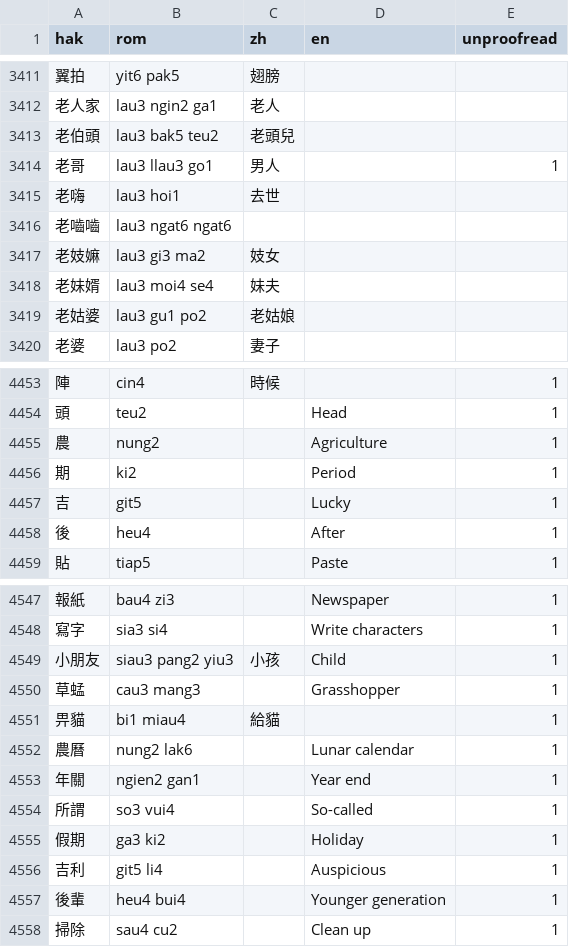
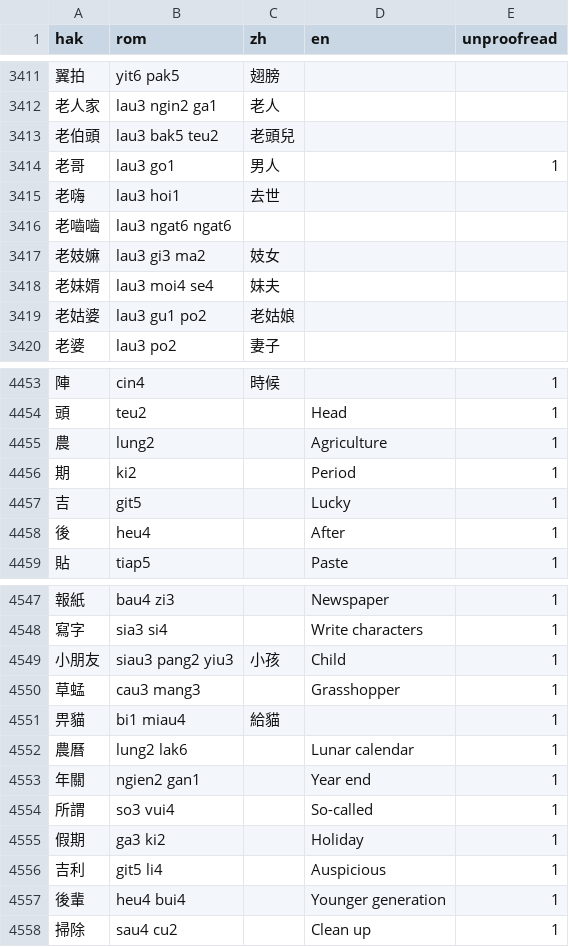
Before and after one commit to chaaklau/learnhakka, a CSV file: public/lexicon.csv, drawn as a sheet; only a part is shown, gaps mark what is left out.

```diff
--- a/public/lexicon.csv
+++ b/public/lexicon.csv
@@ -3413,3 +3413,3 @@ hak,rom,zh,en,unproofread
 老伯頭,lau3 bak5 teu2,老頭兒,,
-老哥,lau3 llau3 go1,男人,,1
+老哥,lau3 go1,男人,,1
 老嗨,lau3 hoi1,去世,,
@@ -4454,3 +4454,3 @@ hak,rom,zh,en,unproofread
 頭,teu2,,Head,1
-農,nung2,,Agriculture,1
+農,lung2,,Agriculture,1
 期,ki2,,Period,1
@@ -4551,3 +4551,3 @@ hak,rom,zh,en,unproofread
 畀貓,bi1 miau4,給貓,,1
-農曆,nung2 lak6,,Lunar calendar,1
+農曆,lung2 lak6,,Lunar calendar,1
 年關,ngien2 gan1,,Year end,1
```
Also changed, not shown: 1 other file.
